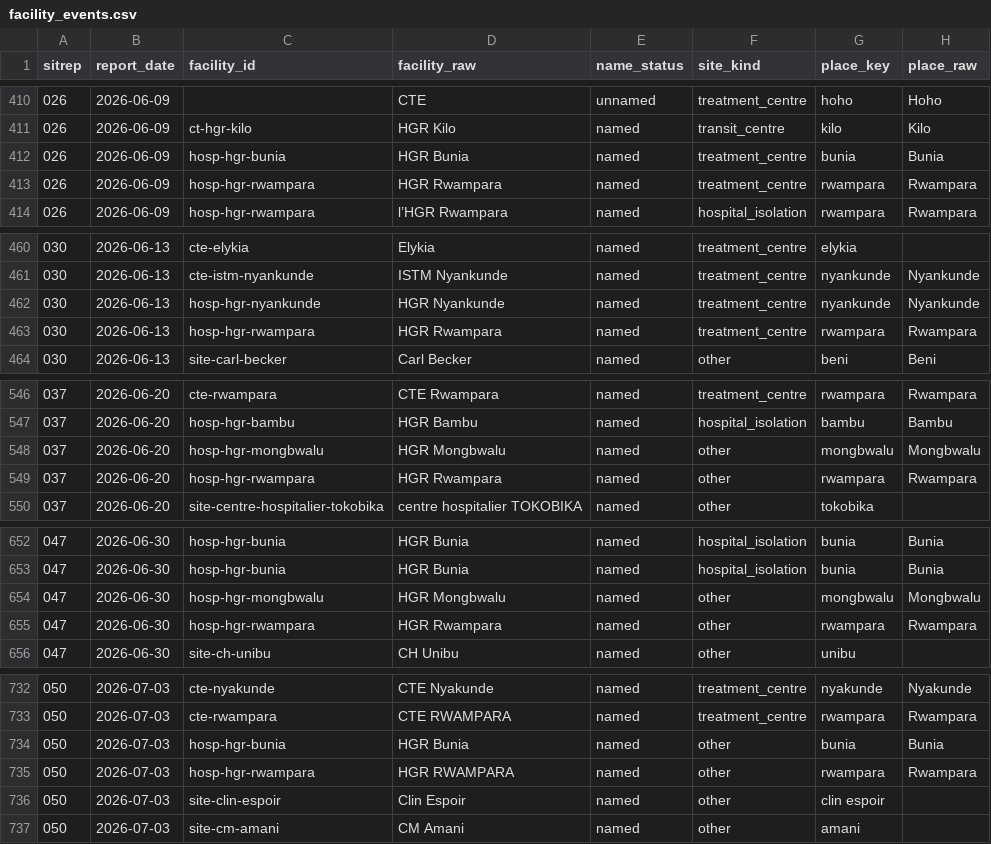
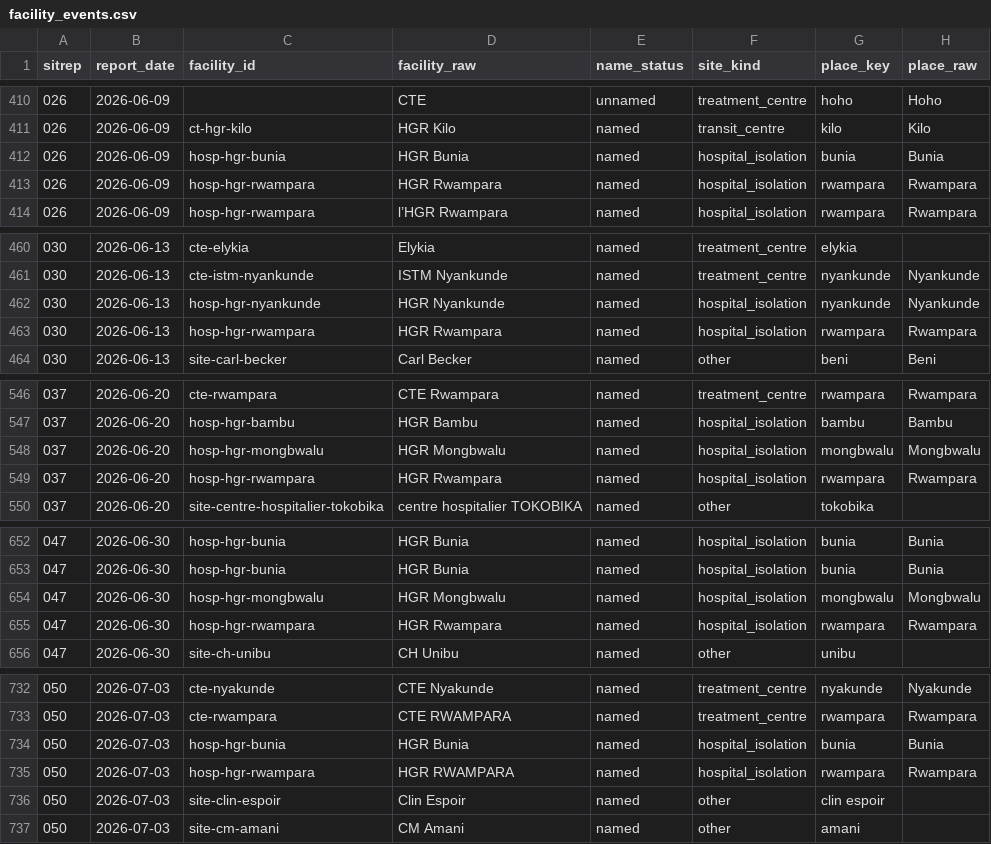
Before and after one commit to kathsherratt/bvd-capacity, a CSV file: data/facility_events.csv, drawn as a sheet; only a part is shown, gaps mark what is left out; the diff covers the shown part only; the diff names each change by its address in the sheet, - before the commit and + after, or states it on an @@ line.

```diff
--- a/data/facility_events.csv
+++ b/data/facility_events.csv
-F412:F413 (site_kind): treatment_centre
+F412:F413 (site_kind): hospital_isolation
-F462:F463 (site_kind): treatment_centre
+F462:F463 (site_kind): hospital_isolation
-F548:F549 (site_kind): other
+F548:F549 (site_kind): hospital_isolation
-F654:F655 (site_kind): other
+F654:F655 (site_kind): hospital_isolation
-F734:F735 (site_kind): other
+F734:F735 (site_kind): hospital_isolation
```
Also changed, not shown: 46 edited cells elsewhere in this file, 3 other files.
